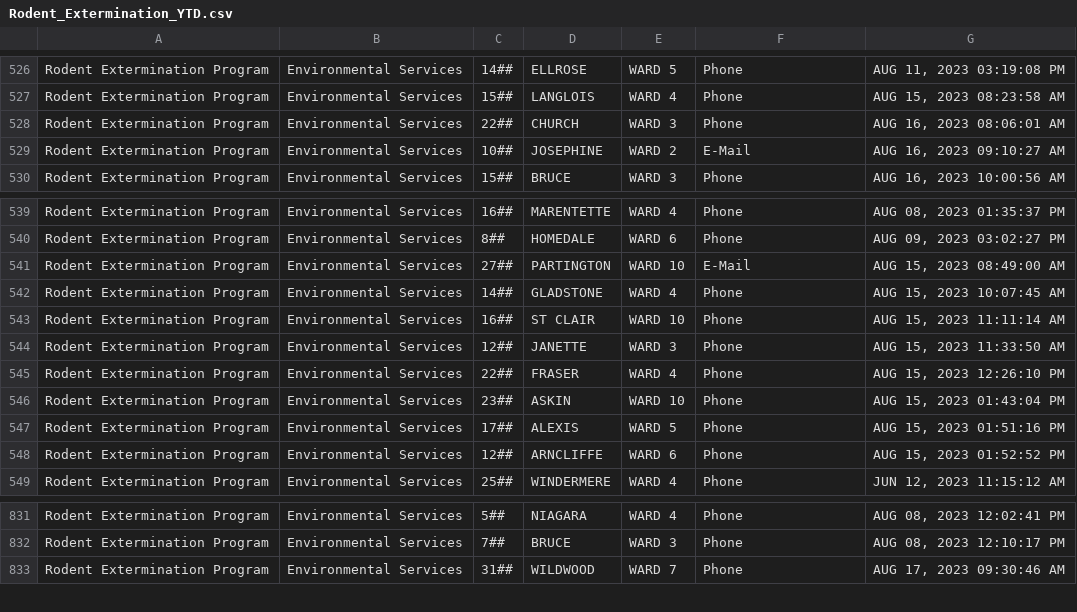
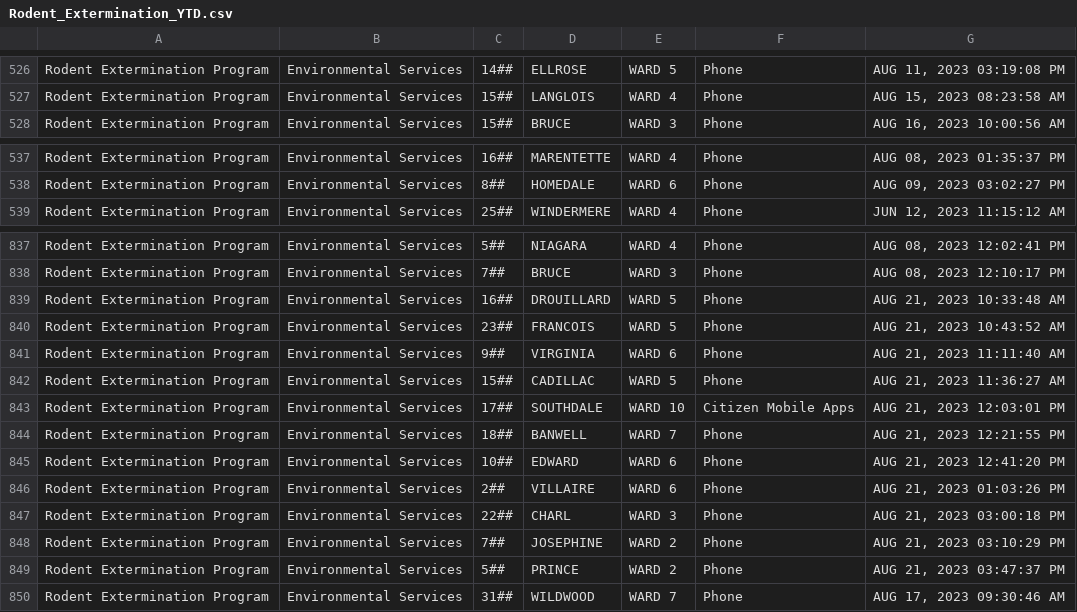
Before and after one commit to dntiontk/windsor-opendata, a CSV file: raw/rodent-extermination/Rodent_Extermination_YTD.csv, drawn as a sheet; only a part is shown, gaps mark what is left out; the diff covers the shown part only.

```diff
--- a/raw/rodent-extermination/Rodent_Extermination_YTD.csv
+++ b/raw/rodent-extermination/Rodent_Extermination_YTD.csv
@@ -527,4 +527,2 @@
 "Rodent Extermination Program","Environmental Services","15##","LANGLOIS","WARD 4","Phone","AUG 15, 2023 08:23:58 AM"
-"Rodent Extermination Program","Environmental Services","22##","CHURCH","WARD 3","Phone","AUG 16, 2023 08:06:01 AM"
-"Rodent Extermination Program","Environmental Services","10##","JOSEPHINE","WARD 2","E-Mail","AUG 16, 2023 09:10:27 AM"
 "Rodent Extermination Program","Environmental Services","15##","BRUCE","WARD 3","Phone","AUG 16, 2023 10:00:56 AM"
@@ -540,10 +538,2 @@
 "Rodent Extermination Program","Environmental Services","8##","HOMEDALE","WARD 6","Phone","AUG 09, 2023 03:02:27 PM"
-"Rodent Extermination Program","Environmental Services","27##","PARTINGTON","WARD 10","E-Mail","AUG 15, 2023 08:49:00 AM"
-"Rodent Extermination Program","Environmental Services","14##","GLADSTONE","WARD 4","Phone","AUG 15, 2023 10:07:45 AM"
-"Rodent Extermination Program","Environmental Services","16##","ST CLAIR","WARD 10","Phone","AUG 15, 2023 11:11:14 AM"
-"Rodent Extermination Program","Environmental Services","12##","JANETTE","WARD 3","Phone","AUG 15, 2023 11:33:50 AM"
-"Rodent Extermination Program","Environmental Services","22##","FRASER","WARD 4","Phone","AUG 15, 2023 12:26:10 PM"
-"Rodent Extermination Program","Environmental Services","23##","ASKIN","WARD 10","Phone","AUG 15, 2023 01:43:04 PM"
-"Rodent Extermination Program","Environmental Services","17##","ALEXIS","WARD 5","Phone","AUG 15, 2023 01:51:16 PM"
-"Rodent Extermination Program","Environmental Services","12##","ARNCLIFFE","WARD 6","Phone","AUG 15, 2023 01:52:52 PM"
 "Rodent Extermination Program","Environmental Services","25##","WINDERMERE","WARD 4","Phone","JUN 12, 2023 11:15:12 AM"
@@ -832,2 +838,13 @@
 "Rodent Extermination Program","Environmental Services","7##","BRUCE","WARD 3","Phone","AUG 08, 2023 12:10:17 PM"
+"Rodent Extermination Program","Environmental Services","16##","DROUILLARD","WARD 5","Phone","AUG 21, 2023 10:33:48 AM"
+"Rodent Extermination Program","Environmental Services","23##","FRANCOIS","WARD 5","Phone","AUG 21, 2023 10:43:52 AM"
+"Rodent Extermination Program","Environmental Services","9##","VIRGINIA","WARD 6","Phone","AUG 21, 2023 11:11:40 AM"
+"Rodent Extermination Program","Environmental Services","15##","CADILLAC","WARD 5","Phone","AUG 21, 2023 11:36:27 AM"
+"Rodent Extermination Program","Environmental Services","17##","SOUTHDALE","WARD 10","Citizen Mobile Apps","AUG 21, 2023 12:03:01 PM"
+"Rodent Extermination Program","Environmental Services","18##","BANWELL","WARD 7","Phone","AUG 21, 2023 12:21:55 PM"
+"Rodent Extermination Program","Environmental Services","10##","EDWARD","WARD 6","Phone","AUG 21, 2023 12:41:20 PM"
+"Rodent Extermination Program","Environmental Services","2##","VILLAIRE","WARD 6","Phone","AUG 21, 2023 01:03:26 PM"
+"Rodent Extermination Program","Environmental Services","22##","CHARL","WARD 3","Phone","AUG 21, 2023 03:00:18 PM"
+"Rodent Extermination Program","Environmental Services","7##","JOSEPHINE","WARD 2","Phone","AUG 21, 2023 03:10:29 PM"
+"Rodent Extermination Program","Environmental Services","5##","PRINCE","WARD 2","Phone","AUG 21, 2023 03:47:37 PM"
 "Rodent Extermination Program","Environmental Services","31##","WILDWOOD","WARD 7","Phone","AUG 17, 2023 09:30:46 AM"
```
Also changed, not shown: 6 added rows and 2 moved rows elsewhere in this file, raw/garbage/Garbage_Not_Collected_YTD.csv, raw/parks-and-trails/Parks_Maintenance_YTD.csv, 10 other files.
